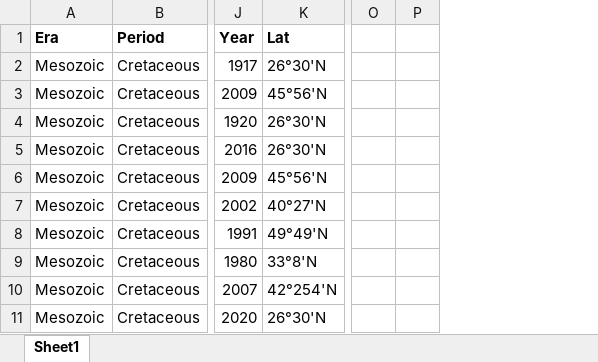
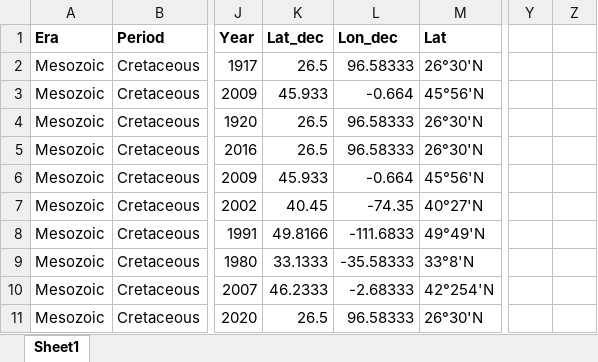
Before and after one commit to BrittneyOleniacz/Pseudoscorpion_site, an Excel workbook: DATA/locality_data.xlsx, sheet Sheet1, drawn as a sheet; only a part is shown, gaps mark what is left out; values as stored, in another font and other column widths than the file's, no borders; removed rows and columns are numbered as before the commit, all else as after; the diff names each change by its address in the sheet, - before the commit and + after, or states it on an @@ line.

```diff
--- a/DATA/locality_data.xlsx (sheet Sheet1)
+++ b/DATA/locality_data.xlsx (sheet Sheet1)
+column K (Lat_dec), rows 2-11: 26.5 | 45.933 | 26.5 | 26.5 | 45.933 | 40.45 | 49.8166 | 33.1333 | 46.2333 | 26.5
+column L (Lon_dec), rows 2-11: 96.58333 | -0.664 | 96.58333 | 96.58333 | -0.664 | -74.35 | -111.6833 | -35.58333 | -2.68333 | 96.58333
-column O, empty
-column P, empty
+column Y, empty
+column Z, empty
```
Also changed, not shown: 2 other files.
